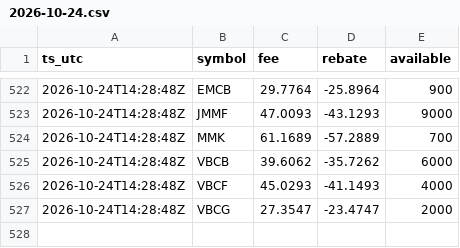
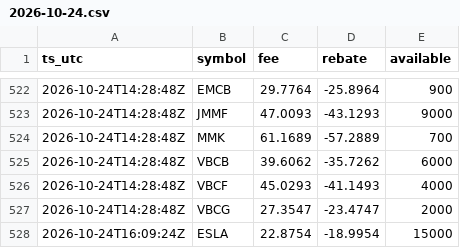
Before and after one commit to moyamiya55-dev/shortdata, a CSV file: data/ibkr/2026-10-24.csv, drawn as a sheet; only a part is shown, gaps mark what is left out; the diff names each change by its address in the sheet, - before the commit and + after, or states it on an @@ line.

Commit message:
ibkr 2026-10-24T16:09Z

```diff
--- a/data/ibkr/2026-10-24.csv
+++ b/data/ibkr/2026-10-24.csv
+row 528: 2026-10-24T16:09:24Z | ESLA | 22.8754 | -18.9954 | 15000
```
Also changed, not shown: 1 other file.
